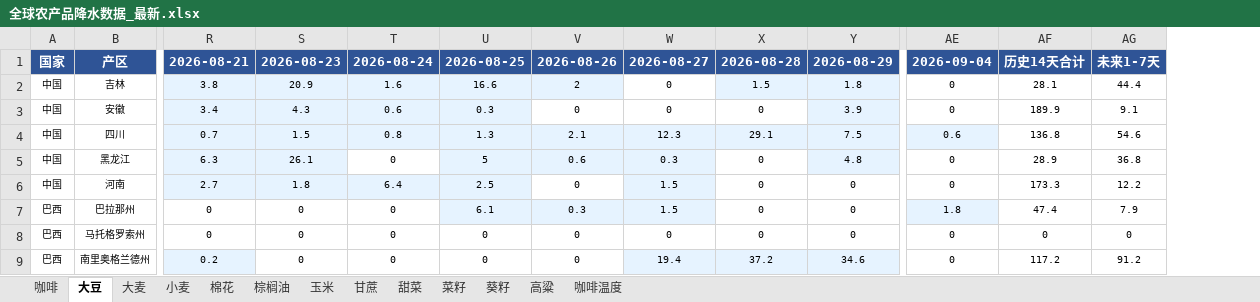
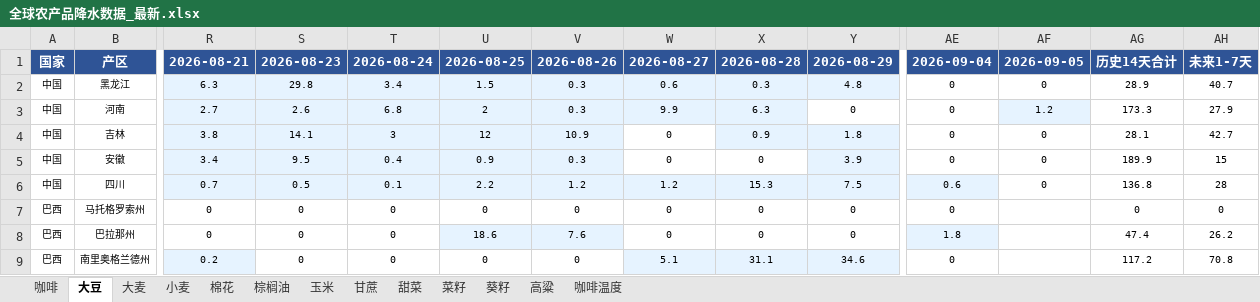
Before and after one commit to 2368846312-oss/ag-weather, an Excel workbook: 全球农产品降水数据_最新.xlsx, sheet 大豆, drawn as a sheet; only a part is shown, gaps mark what is left out; values as stored, in another font and other column widths than the file's, no borders; removed rows and columns are numbered as before the commit, all else as after; rows hold the shown columns only; the diff covers the shown part only; the diff names each change by its address in the sheet, - before the commit and + after, or states it on an @@ line.

```diff
--- a/全球农产品降水数据_最新.xlsx (sheet 大豆)
+++ b/全球农产品降水数据_最新.xlsx (sheet 大豆)
+column AF, row 1: 2026-09-05; rows 4-6: all 0
+row 2: 中国 | 黑龙江 | 6.3 | 29.8 | 3.4 | 1.5 | 0.3 | 0.6 | 0.3 | 4.8 | 0 | 0 | 28.9 | 40.7
+row 3: 中国 | 河南 | 2.7 | 2.6 | 6.8 | 2 | 0.3 | 9.9 | 6.3 | 0 | 0 | 1.2 | 173.3 | 27.9
-S4: 20.9
+S4: 14.1
-T4: 1.6
+T4: 3
-U4: 16.6
+U4: 12
-V4: 2
+V4: 10.9
-X4: 1.5
+X4: 0.9
-AH4: 44.4
+AH4: 42.7
-S5: 4.3
+S5: 9.5
-T5: 0.6
+T5: 0.4
-U5: 0.3
+U5: 0.9
-V5: 0
+V5: 0.3
-V5 fill: none
+V5 fill: #E6F3FF
-AH5: 9.1
+AH5: 15
-S6: 1.5
+S6: 0.5
-T6: 0.8
+T6: 0.1
-U6: 1.3
+U6: 2.2
-V6: 2.1
+V6: 1.2
-W6: 12.3
+W6: 1.2
-X6: 29.1
+X6: 15.3
-AH6: 54.6
+AH6: 28
-row 5: 中国 | 黑龙江 | 6.3 | 26.1 | 0 | 5 | 0.6 | 0.3 | 0 | 4.8 | 0 | 28.9 | 36.8
-row 6: 中国 | 河南 | 2.7 | 1.8 | 6.4 | 2.5 | 0 | 1.5 | 0 | 0 | 0 | 173.3 | 12.2
-row 7: 巴西 | 巴拉那州 | 0 | 0 | 0 | 6.1 | 0.3 | 1.5 | 0 | 0 | 1.8 | 47.4 | 7.9
+row 8: 巴西 | 巴拉那州 | 0 | 0 | 0 | 18.6 | 7.6 | 0 | 0 | 0 | 1.8 |  | 47.4 | 26.2
-W9: 19.4
+W9: 5.1
-X9: 37.2
+X9: 31.1
-AH9: 91.2
+AH9: 70.8
```
Also changed, not shown: 6 added rows, 6 removed rows, 1 moved row, 21 edited cells and cell formats elsewhere in this sheet, sheet 玉米, sheet 咖啡温度, sheet 菜籽, sheet 小麦, sheet 大麦, sheet 甘蔗, 6 more sheets, VHI_Data/VHI_最近6周汇总.xlsx.
